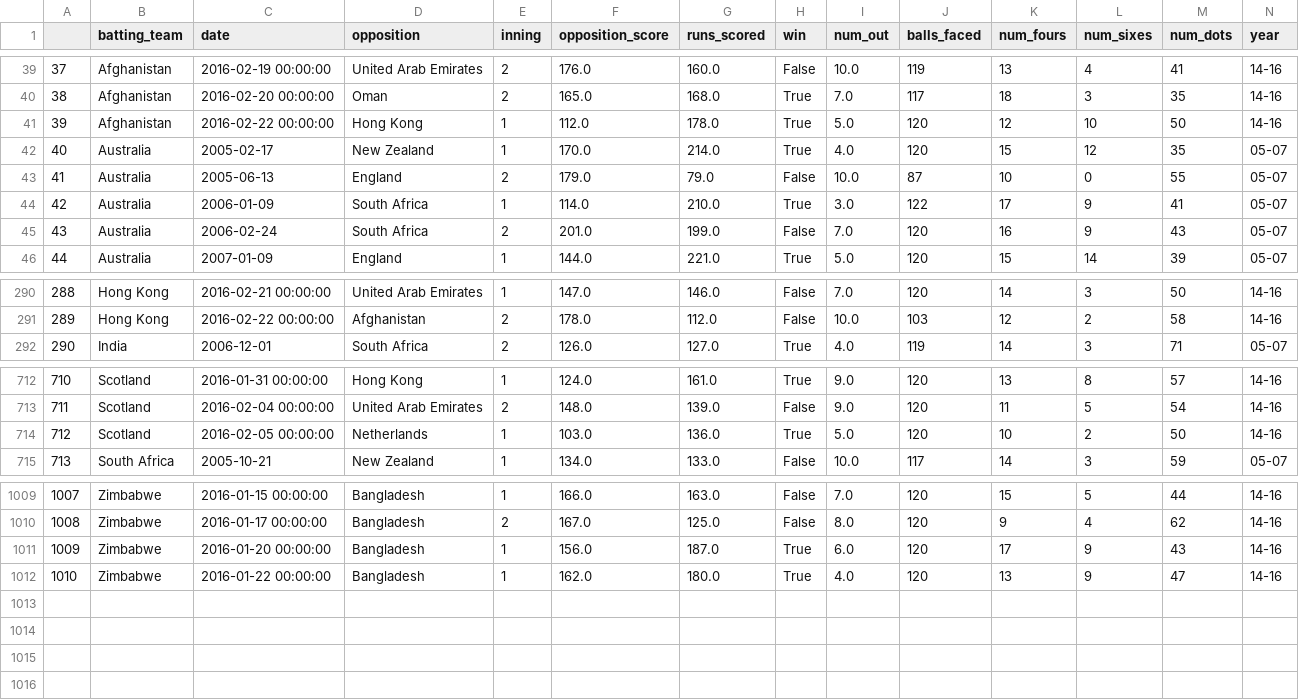
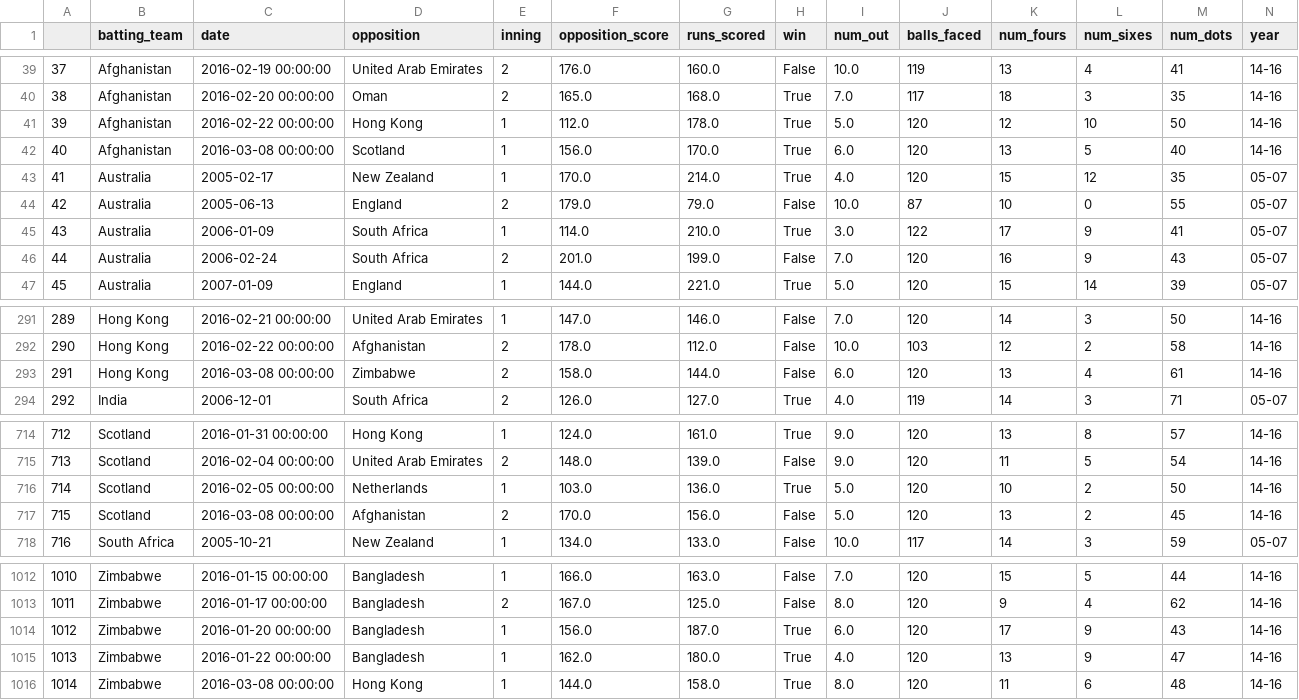
Before and after one commit to rishsriv/t20i_data, a CSV file: summary_csvs/team_innings.csv, drawn as a sheet; only a part is shown, gaps mark what is left out; addresses are those after the commit; rows hold the shown columns only; the diff names each change by its address in the sheet, - before the commit and + after, or states it on an @@ line.

```diff
--- a/summary_csvs/team_innings.csv
+++ b/summary_csvs/team_innings.csv
+row 42: 40 | Afghanistan | 2016-03-08 00:00:00 | Scotland | 1 | 156.0 | 170.0 | True | 6.0 | 120 | 13 | 5 | 40 | 14-16
@@ column A renumbered between rows 43 and 1015 @@
+row 293: 291 | Hong Kong | 2016-03-08 00:00:00 | Zimbabwe | 2 | 158.0 | 144.0 | False | 6.0 | 120 | 13 | 4 | 61 | 14-16
+row 717: 715 | Scotland | 2016-03-08 00:00:00 | Afghanistan | 2 | 170.0 | 156.0 | False | 5.0 | 120 | 13 | 2 | 45 | 14-16
+row 1016: 1014 | Zimbabwe | 2016-03-08 00:00:00 | Hong Kong | 1 | 144.0 | 158.0 | True | 8.0 | 120 | 11 | 6 | 48 | 14-16
```
Also changed, not shown: summary_csvs/batsman_order.csv, summary_csvs/batsman_year.csv, 28 other files.
